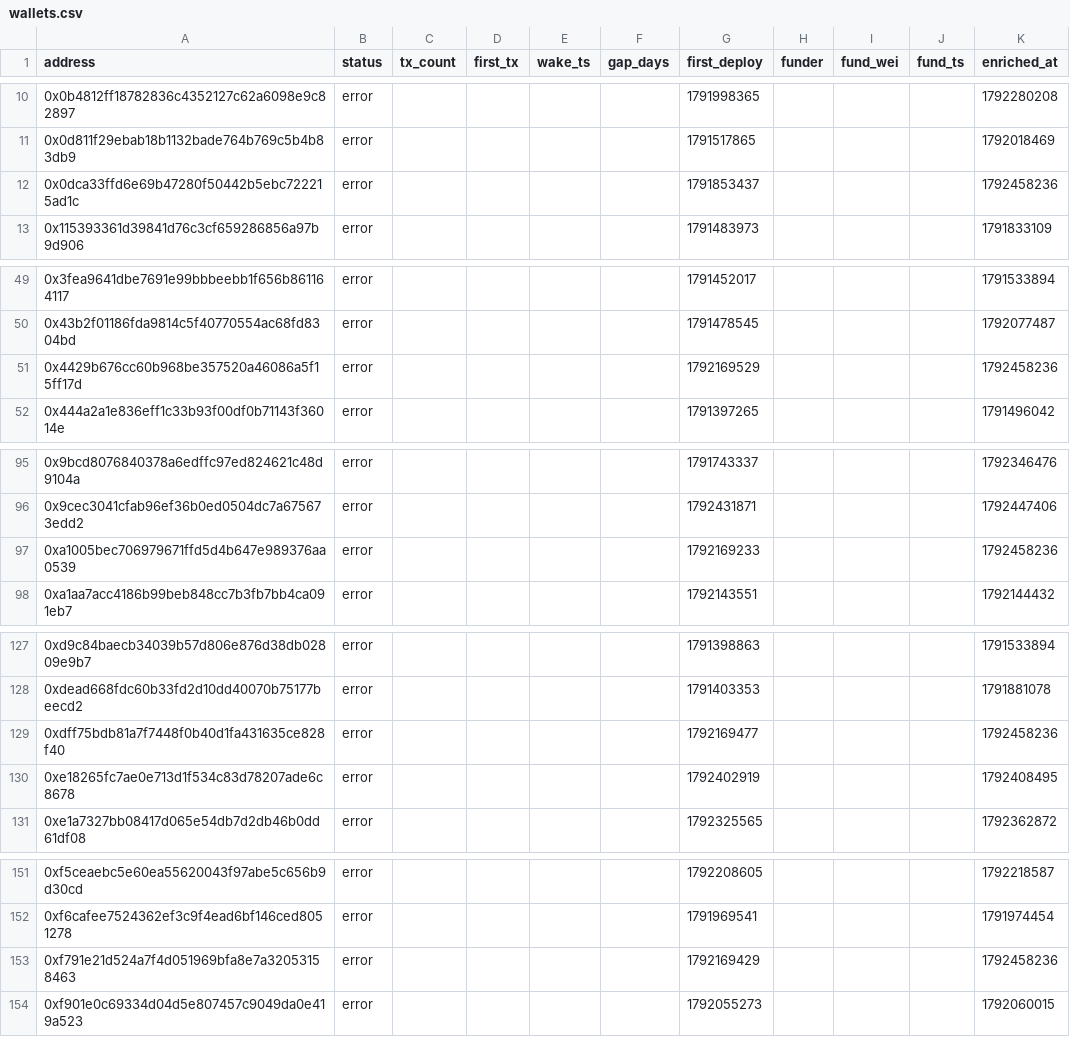
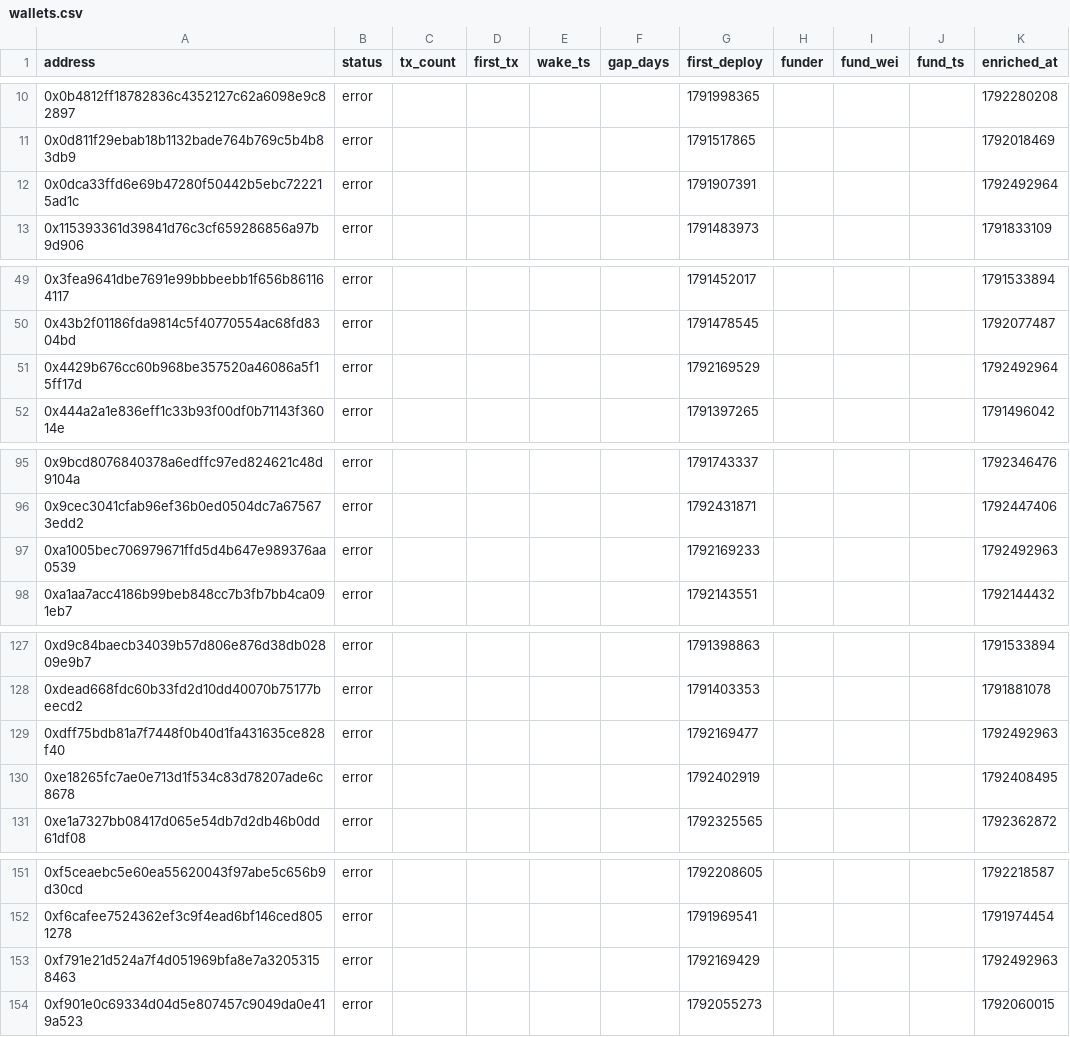
Before and after one commit to ashil13/early-hunter, a CSV file: data/wallets.csv, drawn as a sheet; only a part is shown, gaps mark what is left out.

```diff
--- a/data/wallets.csv
+++ b/data/wallets.csv
@@ -11,3 +11,3 @@ address,status,tx_count,first_tx,wake_ts,gap_days,first_deploy,funder,fund_wei,f
 0x0d811f29ebab18b1132bade764b769c5b4b83db9,error,,,,,1791517865,,,,1792018469
-0x0dca33ffd6e69b47280f50442b5ebc722215ad1c,error,,,,,1791853437,,,,1792458236
+0x0dca33ffd6e69b47280f50442b5ebc722215ad1c,error,,,,,1791907391,,,,1792492964
 0x115393361d39841d76c3cf659286856a97b9d906,error,,,,,1791483973,,,,1791833109
@@ -50,3 +50,3 @@ address,status,tx_count,first_tx,wake_ts,gap_days,first_deploy,funder,fund_wei,f
 0x43b2f01186fda9814c5f40770554ac68fd8304bd,error,,,,,1791478545,,,,1792077487
-0x4429b676cc60b968be357520a46086a5f15ff17d,error,,,,,1792169529,,,,1792458236
+0x4429b676cc60b968be357520a46086a5f15ff17d,error,,,,,1792169529,,,,1792492964
 0x444a2a1e836eff1c33b93f00df0b71143f36014e,error,,,,,1791397265,,,,1791496042
@@ -96,3 +96,3 @@ address,status,tx_count,first_tx,wake_ts,gap_days,first_deploy,funder,fund_wei,f
 0x9cec3041cfab96ef36b0ed0504dc7a675673edd2,error,,,,,1792431871,,,,1792447406
-0xa1005bec706979671ffd5d4b647e989376aa0539,error,,,,,1792169233,,,,1792458236
+0xa1005bec706979671ffd5d4b647e989376aa0539,error,,,,,1792169233,,,,1792492963
 0xa1aa7acc4186b99beb848cc7b3fb7bb4ca091eb7,error,,,,,1792143551,,,,1792144432
@@ -128,3 +128,3 @@ address,status,tx_count,first_tx,wake_ts,gap_days,first_deploy,funder,fund_wei,f
 0xdead668fdc60b33fd2d10dd40070b75177beecd2,error,,,,,1791403353,,,,1791881078
-0xdff75bdb81a7f7448f0b40d1fa431635ce828f40,error,,,,,1792169477,,,,1792458236
+0xdff75bdb81a7f7448f0b40d1fa431635ce828f40,error,,,,,1792169477,,,,1792492963
 0xe18265fc7ae0e713d1f534c83d78207ade6c8678,error,,,,,1792402919,,,,1792408495
@@ -152,3 +152,3 @@ address,status,tx_count,first_tx,wake_ts,gap_days,first_deploy,funder,fund_wei,f
 0xf6cafee7524362ef3c9f4ead6bf146ced8051278,error,,,,,1791969541,,,,1791974454
-0xf791e21d524a7f4d051969bfa8e7a32053158463,error,,,,,1792169429,,,,1792458236
+0xf791e21d524a7f4d051969bfa8e7a32053158463,error,,,,,1792169429,,,,1792492963
 0xf901e0c69334d04d5e807457c9049da0e419a523,error,,,,,1792055273,,,,1792060015
```
Also changed, not shown: data/candidates_seen.csv, 3 other files.
